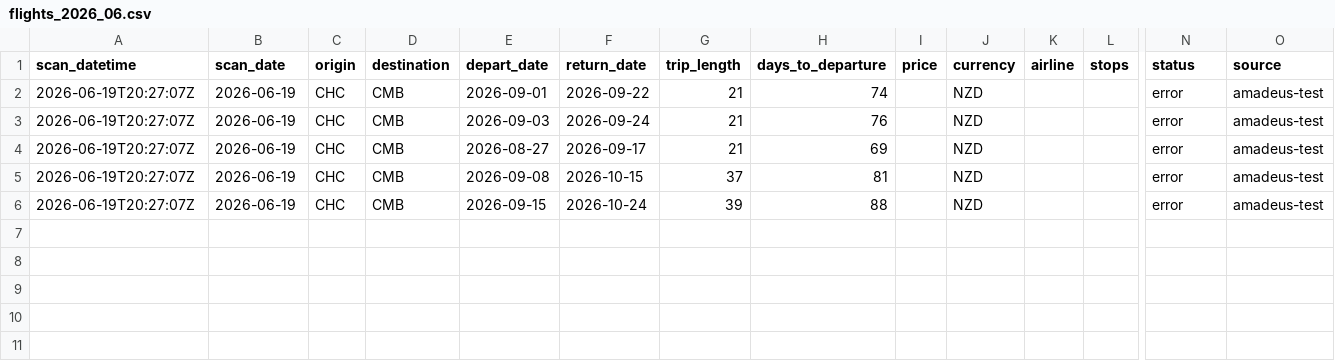
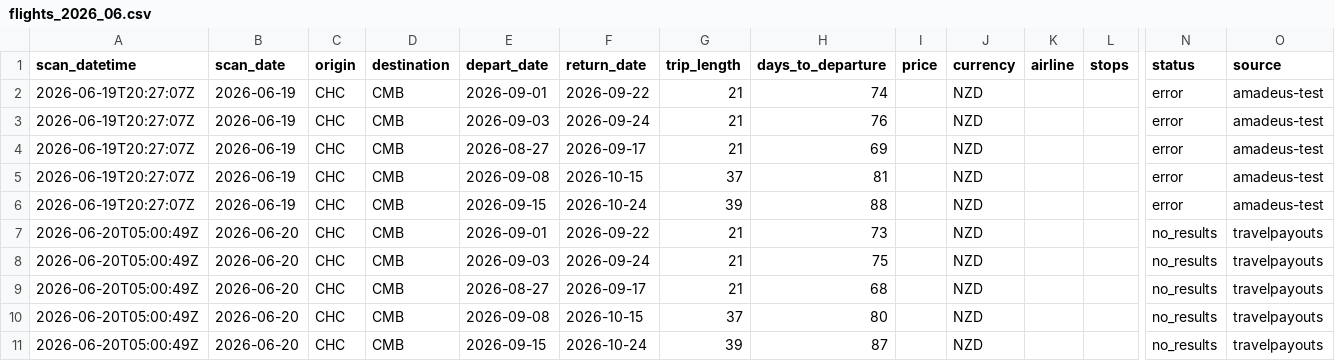
Before and after one commit to ureshan2011/flightwatch, a CSV file: data/flights_2026_06.csv, drawn as a sheet; only a part is shown, gaps mark what is left out; rows hold the shown columns only; the diff names each change by its address in the sheet, - before the commit and + after, or states it on an @@ line.

```diff
--- a/data/flights_2026_06.csv
+++ b/data/flights_2026_06.csv
+row 7: 2026-06-20T05:00:49Z | 2026-06-20 | CHC | CMB | 2026-09-01 | 2026-09-22 | 21 | 73 |  | NZD |  |  | no_results | travelpayouts
+row 8: 2026-06-20T05:00:49Z | 2026-06-20 | CHC | CMB | 2026-09-03 | 2026-09-24 | 21 | 75 |  | NZD |  |  | no_results | travelpayouts
+row 9: 2026-06-20T05:00:49Z | 2026-06-20 | CHC | CMB | 2026-08-27 | 2026-09-17 | 21 | 68 |  | NZD |  |  | no_results | travelpayouts
+row 10: 2026-06-20T05:00:49Z | 2026-06-20 | CHC | CMB | 2026-09-08 | 2026-10-15 | 37 | 80 |  | NZD |  |  | no_results | travelpayouts
+row 11: 2026-06-20T05:00:49Z | 2026-06-20 | CHC | CMB | 2026-09-15 | 2026-10-24 | 39 | 87 |  | NZD |  |  | no_results | travelpayouts
```
Also changed, not shown: 1 other file.
